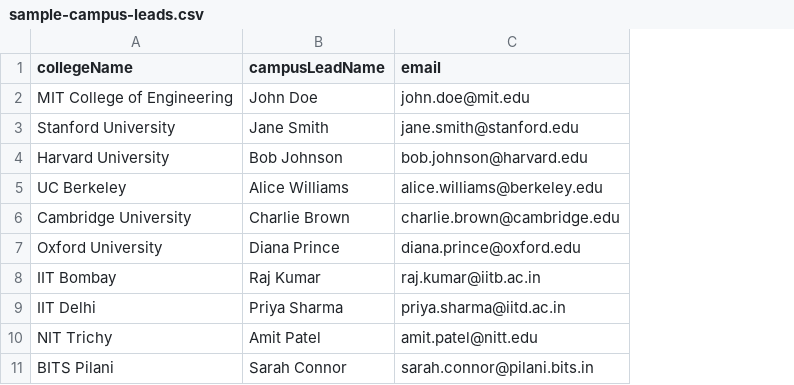
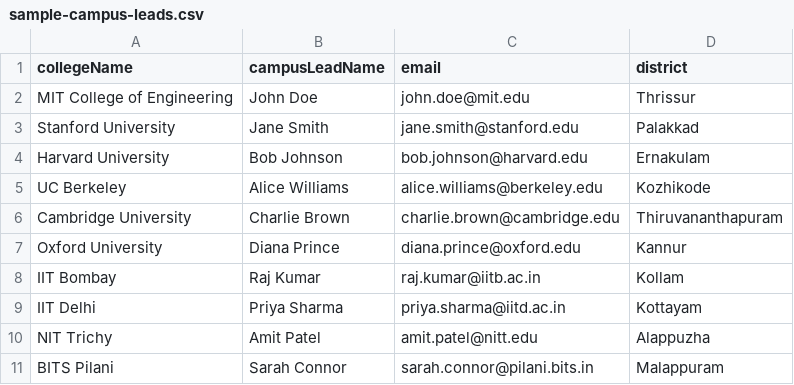
Before and after one commit to Phloraxx/VisionHack_Submission-Portal, a CSV file: docs/sample-campus-leads.csv, drawn as a sheet; the diff names each change by its address in the sheet, - before the commit and + after, or states it on an @@ line.

```diff
--- a/docs/sample-campus-leads.csv
+++ b/docs/sample-campus-leads.csv
+column D (district), rows 2-11: Thrissur | Palakkad | Ernakulam | Kozhikode | Thiruvananthapuram | Kannur | Kollam | Kottayam | Alappuzha | Malappuram
```
Also changed, not shown: 19 other files.
